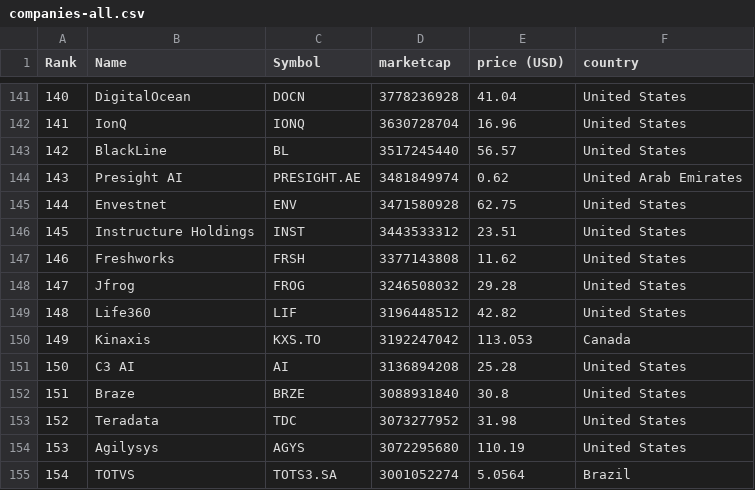
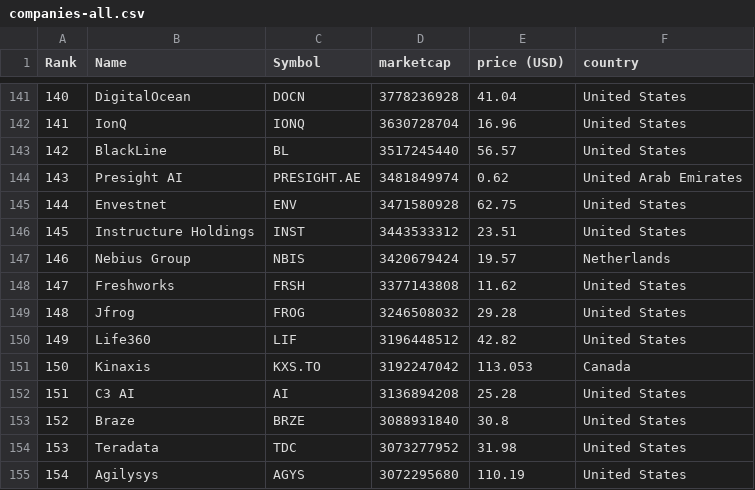
Before and after one commit to lxkishoxl/merida-june-6-2024, a CSV file: companies-all.csv, drawn as a sheet; only a part is shown, gaps mark what is left out; the shorter side is filled out with more unchanged rows; addresses are those after the commit; the diff names each change by its address in the sheet, - before the commit and + after, or states it on an @@ line.

```diff
--- a/companies-all.csv
+++ b/companies-all.csv
+row 147: 146 | Nebius Group | NBIS | 3420679424 | 19.57 | Netherlands
@@ column A (Rank) renumbered from row 148 down @@
```
Also changed, not shown: companies_france.csv, companies_germany.csv, 1 other file.
